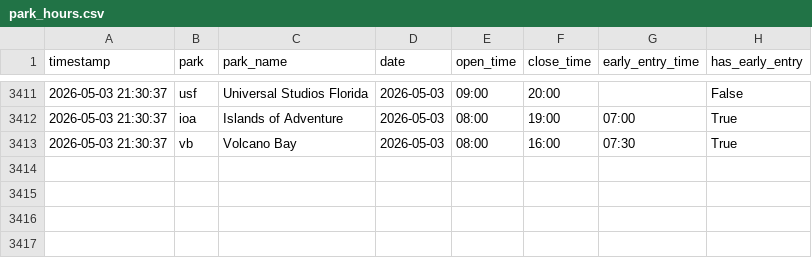
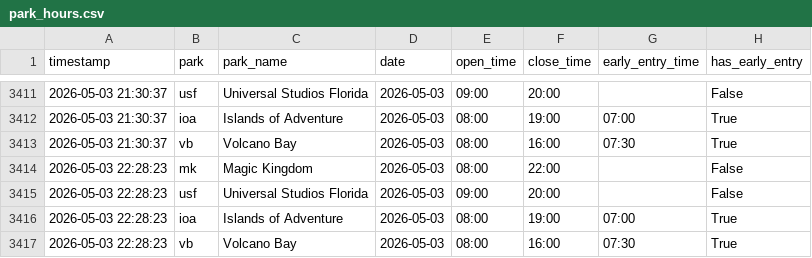
Before and after one commit to PAndrewTurner/Ride_Waittimes, a CSV file: data/park_hours.csv, drawn as a sheet; only a part is shown, gaps mark what is left out.

Commit message:
data: 2026-05-03 18:28 EDT

```diff
--- a/data/park_hours.csv
+++ b/data/park_hours.csv
@@ -3413 +3413,5 @@ timestamp,park,park_name,date,open_time,close_time,early_entry_time,has_early_en
 2026-05-03 21:30:37,vb,Volcano Bay,2026-05-03,08:00,16:00,07:30,True
+2026-05-03 22:28:23,mk,Magic Kingdom,2026-05-03,08:00,22:00,,False
+2026-05-03 22:28:23,usf,Universal Studios Florida,2026-05-03,09:00,20:00,,False
+2026-05-03 22:28:23,ioa,Islands of Adventure,2026-05-03,08:00,19:00,07:00,True
+2026-05-03 22:28:23,vb,Volcano Bay,2026-05-03,08:00,16:00,07:30,True
```
Also changed, not shown: data/weather.csv, 1 other file.
